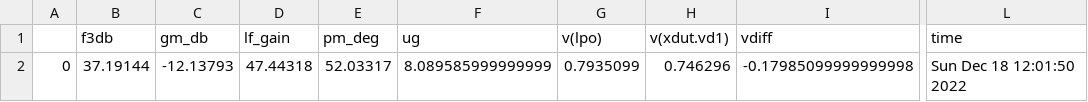
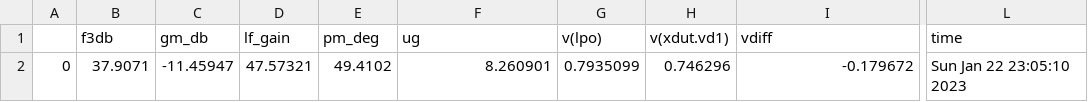
Before and after one commit to wulffern/rply_bias_sky130nm, a CSV file: sim/RPLY_BIAS/results/lstb_Sch_typical.csv, drawn as a sheet; only a part is shown, gaps mark what is left out; the diff names each change by its address in the sheet, - before the commit and + after, or states it on an @@ line.

```diff
--- a/sim/RPLY_BIAS/results/lstb_Sch_typical.csv
+++ b/sim/RPLY_BIAS/results/lstb_Sch_typical.csv
-B2 (f3db): 37.19144
+B2 (f3db): 37.9071
-C2 (gm_db): -12.13793
+C2 (gm_db): -11.45947
-D2 (lf_gain): 47.44318
+D2 (lf_gain): 47.57321
-E2 (pm_deg): 52.03317
+E2 (pm_deg): 49.4102
-F2 (ug): 8.089585999999999
+F2 (ug): 8.260901
-I2 (vdiff): -0.17985099999999998
+I2 (vdiff): -0.179672
-L2 (time): Sun Dec 18 12:01:50 2022
+L2 (time): Sun Jan 22 23:05:10 2023
```
Also changed, not shown: sim/RPLY_BIAS/results/lstb_Sch_etc.csv, sim/RPLY_BIAS/results/lstb_Sch_mc.csv, 27 other files.
